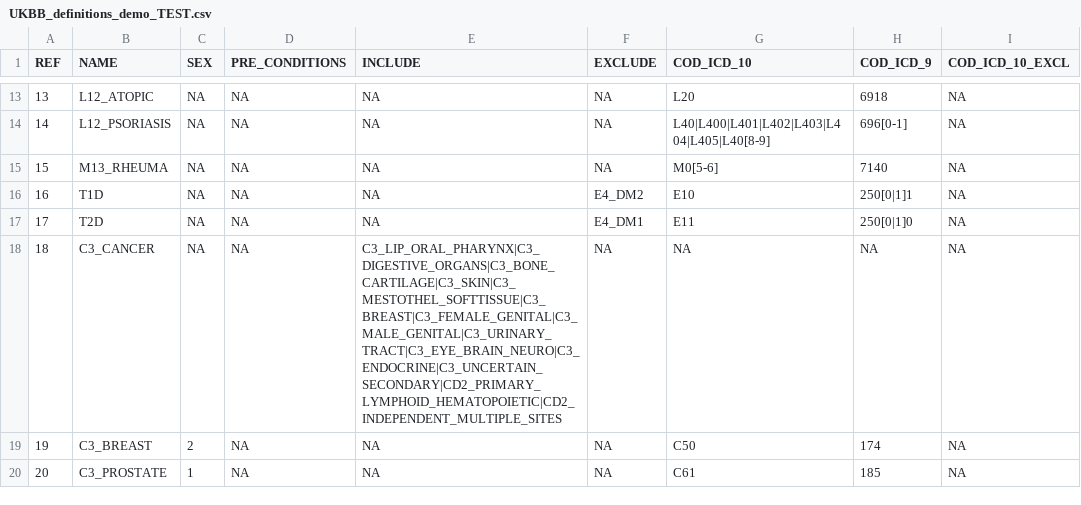
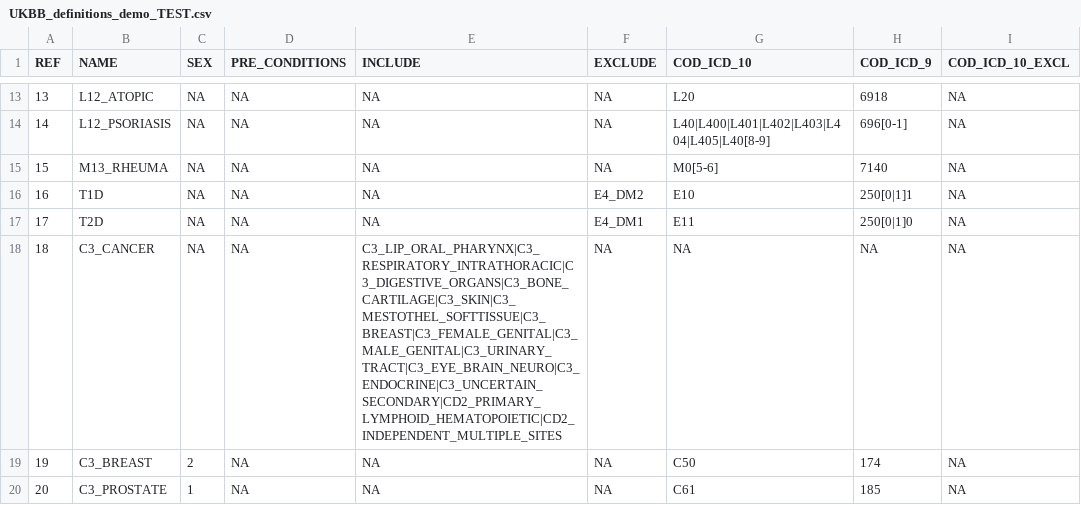
Before and after one commit to intervene-EU-H2020/flagship, a CSV file: UKBB_definitions_demo_TEST.csv, drawn as a sheet; only a part is shown, gaps mark what is left out; the diff names each change by its address in the sheet, - before the commit and + after, or states it on an @@ line.

Commit message:
Update UKBB_definitions_demo_TEST.csv

```diff
--- a/UKBB_definitions_demo_TEST.csv
+++ b/UKBB_definitions_demo_TEST.csv
-E18 (INCLUDE): C3_LIP_ORAL_PHARYNX|C3_DIGESTIVE_ORGANS|C3_BONE_CARTILAGE|C3_SKIN|C3_MESTOTHEL_SOFTTISSUE|C3_BREAST|C3_FEMALE_GENITAL|C3_MALE_GENITAL|C3_URINARY_TRACT|C3_EYE_BRAIN_NEURO|C3_ENDOCRINE|C3_UNCERTAIN_SECONDARY|CD2_PRIMARY_LYMPHOID_HEMATOPOIETIC|CD2_INDEPENDENT_MULTIPLE_SITES
+E18 (INCLUDE): C3_LIP_ORAL_PHARYNX|C3_RESPIRATORY_INTRATHORACIC|C3_DIGESTIVE_ORGANS|C3_BONE_CARTILAGE|C3_SKIN|C3_MESTOTHEL_SOFTTISSUE|C3_BREAST|C3_FEMALE_GENITAL|C3_MALE_GENITAL|C3_URINARY_TRACT|C3_EYE_BRAIN_NEURO|C3_ENDOCRINE|C3_UNCERTAIN_SECONDARY|CD2_PRIMARY_LYMPHOID_HEMATOPOIETIC|CD2_INDEPENDENT_MULTIPLE_SITES
```
